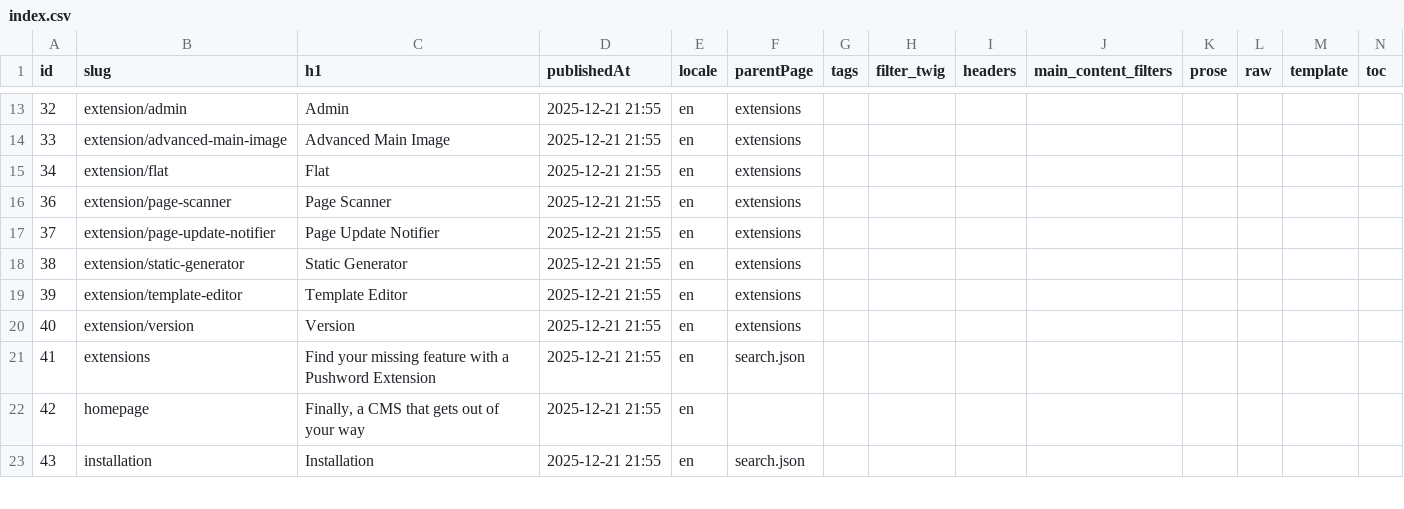
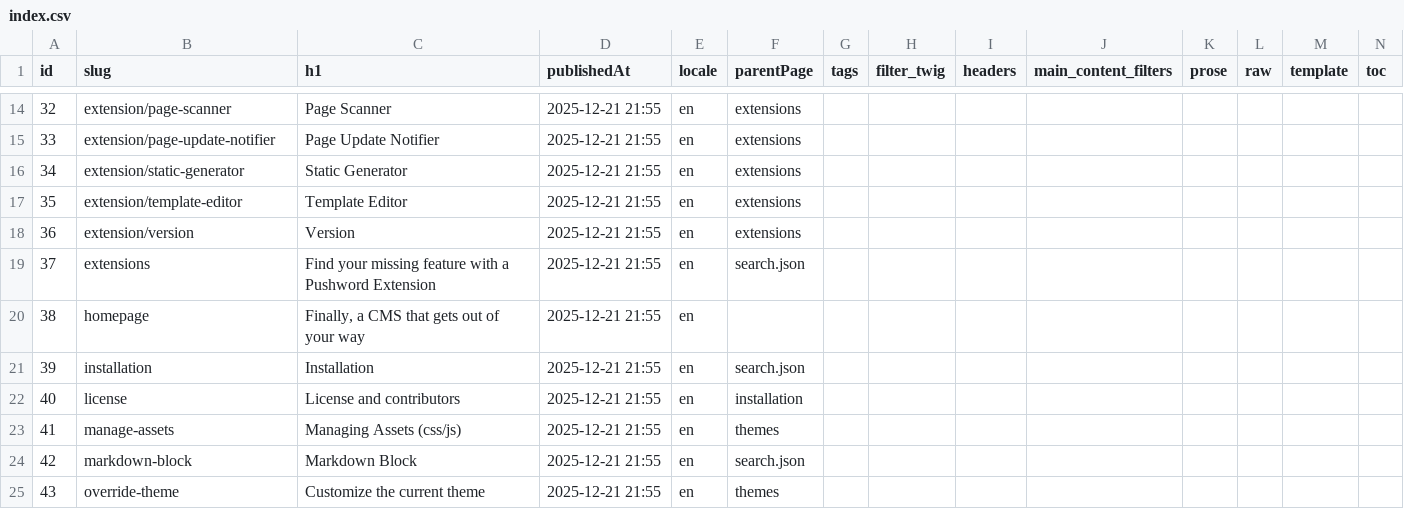
Before and after one commit to Pushword/Pushword, a CSV file: packages/docs/content/index.csv, drawn as a sheet; only a part is shown, gaps mark what is left out; addresses are those after the commit; rows hold the shown columns only; the diff covers the shown part only; the diff names each change by its address in the sheet, - before the commit and + after, or states it on an @@ line.

```diff
--- a/packages/docs/content/index.csv
+++ b/packages/docs/content/index.csv
-B14 (slug): extension/admin
+B14 (slug): extension/page-scanner
-C14 (h1): Admin
+C14 (h1): Page Scanner
-B15 (slug): extension/advanced-main-image
+B15 (slug): extension/page-update-notifier
-C15 (h1): Advanced Main Image
+C15 (h1): Page Update Notifier
-B16 (slug): extension/flat
+B16 (slug): extension/static-generator
-C16 (h1): Flat
+C16 (h1): Static Generator
+row 17: 35 | extension/template-editor | Template Editor | 2025-12-21 21:55 | en | extensions
-B18 (slug): extension/page-scanner
+B18 (slug): extension/version
-C18 (h1): Page Scanner
+C18 (h1): Version
-B19 (slug): extension/page-update-notifier
+B19 (slug): extensions
-C19 (h1): Page Update Notifier
+C19 (h1): Find your missing feature with a Pushword Extension
-F19 (parentPage): extensions
+F19 (parentPage): search.json
-B20 (slug): extension/static-generator
+B20 (slug): homepage
-C20 (h1): Static Generator
+C20 (h1): Finally, a CMS that gets out of your way
-F20 (parentPage): extensions
+F20 (parentPage): (empty)
-B21 (slug): extension/template-editor
+B21 (slug): installation
-C21 (h1): Template Editor
+C21 (h1): Installation
-F21 (parentPage): extensions
+F21 (parentPage): search.json
-B22 (slug): extension/version
+B22 (slug): license
-C22 (h1): Version
+C22 (h1): License and contributors
-F22 (parentPage): extensions
+F22 (parentPage): installation
-B23 (slug): extensions
+B23 (slug): manage-assets
-C23 (h1): Find your missing feature with a Pushword Extension
+C23 (h1): Managing Assets (css/js)
-F23 (parentPage): search.json
+F23 (parentPage): themes
-B24 (slug): homepage
+B24 (slug): markdown-block
-C24 (h1): Finally, a CMS that gets out of your way
+C24 (h1): Markdown Block
-F24 (parentPage): (empty)
+F24 (parentPage): search.json
-B25 (slug): installation
+B25 (slug): override-theme
-C25 (h1): Installation
+C25 (h1): Customize the current theme
-F25 (parentPage): search.json
+F25 (parentPage): themes
```
Also changed, not shown: 2 added rows, 5 removed rows and 63 edited cells elsewhere in this file, 2 other files.
